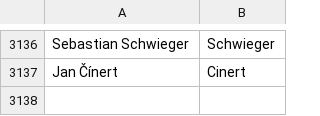
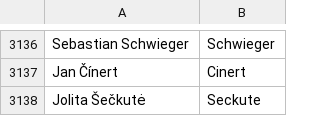
Before and after one commit to mozilla/community-data, a CSV file: credits/names.csv, drawn as a sheet; only a part is shown, gaps mark what is left out; the diff names each change by its address in the sheet, - before the commit and + after, or states it on an @@ line.

Commit message:
Jolita Šečkutė <sjolit@gmail.com>: "Translated Camino and Mozilla Europe website to Lithuanian"

```diff
--- a/credits/names.csv
+++ b/credits/names.csv
+row 3138: Jolita Šečkutė | Seckute
```
